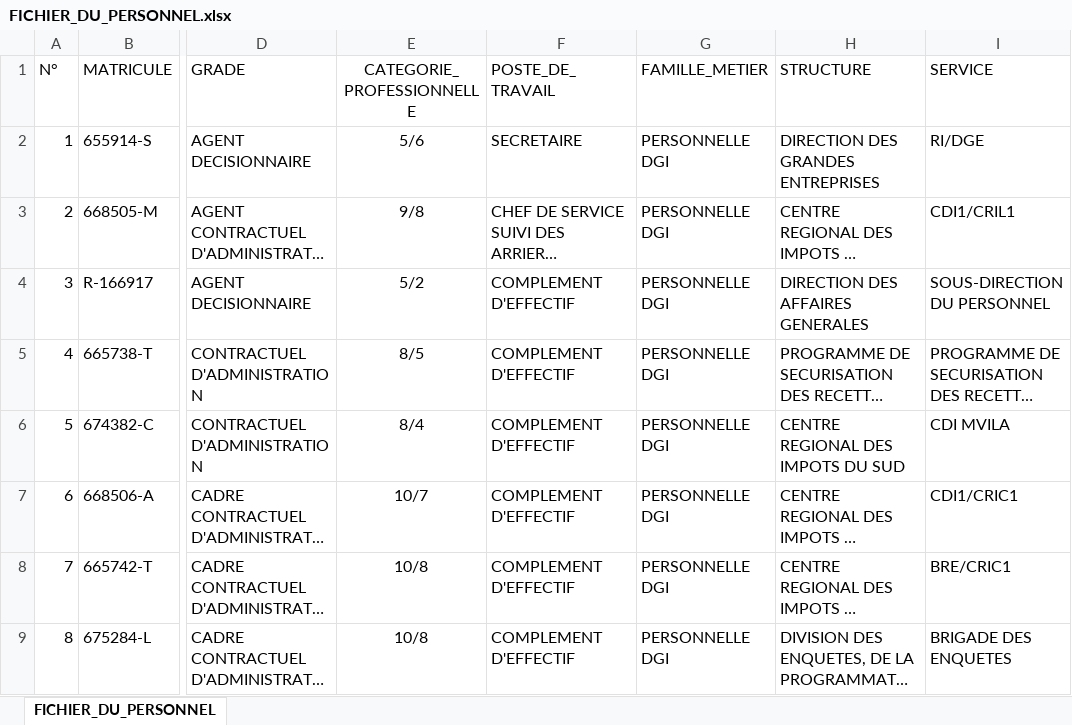
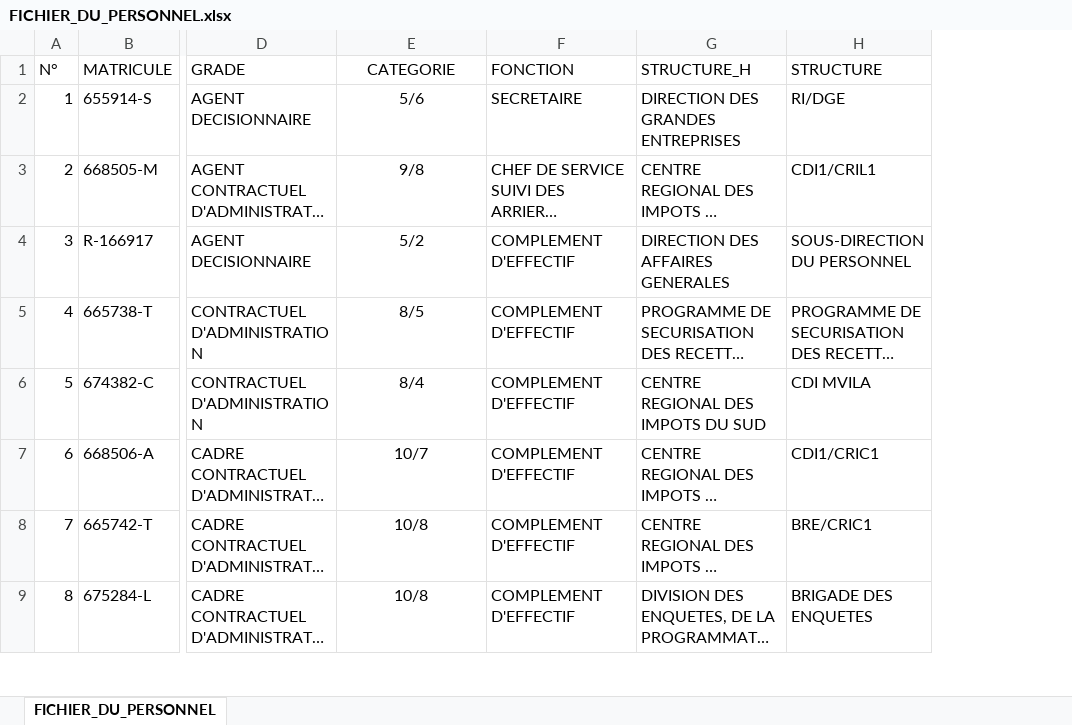
Before and after one commit to arnoldkezeter/RH360-API, an Excel workbook: FICHIER_DU_PERSONNEL.xlsx, sheet FICHIER_DU_PERSONNEL, drawn as a sheet; only a part is shown, gaps mark what is left out; long unchanged cells end in …; values as stored, in another font and other column widths than the file's, no borders; removed rows and columns are numbered as before the commit, all else as after; the diff names each change by its address in the sheet, - before the commit and + after, or states it on an @@ line.

Commit message:
Ajout de la fonction d'importation du fichier du personnel

```diff
--- a/FICHIER_DU_PERSONNEL.xlsx (sheet FICHIER_DU_PERSONNEL)
+++ b/FICHIER_DU_PERSONNEL.xlsx (sheet FICHIER_DU_PERSONNEL)
-column G (FAMILLE_METIER), rows 2-9: all PERSONNELLE DGI
-E1: CATEGORIE_PROFESSIONNELLE
+E1: CATEGORIE
-F1: POSTE_DE_TRAVAIL
+F1: FONCTION
-G1: STRUCTURE
+G1: STRUCTURE_H
-H1: SERVICE
+H1: STRUCTURE
```
Also changed, not shown: 11 other files.
